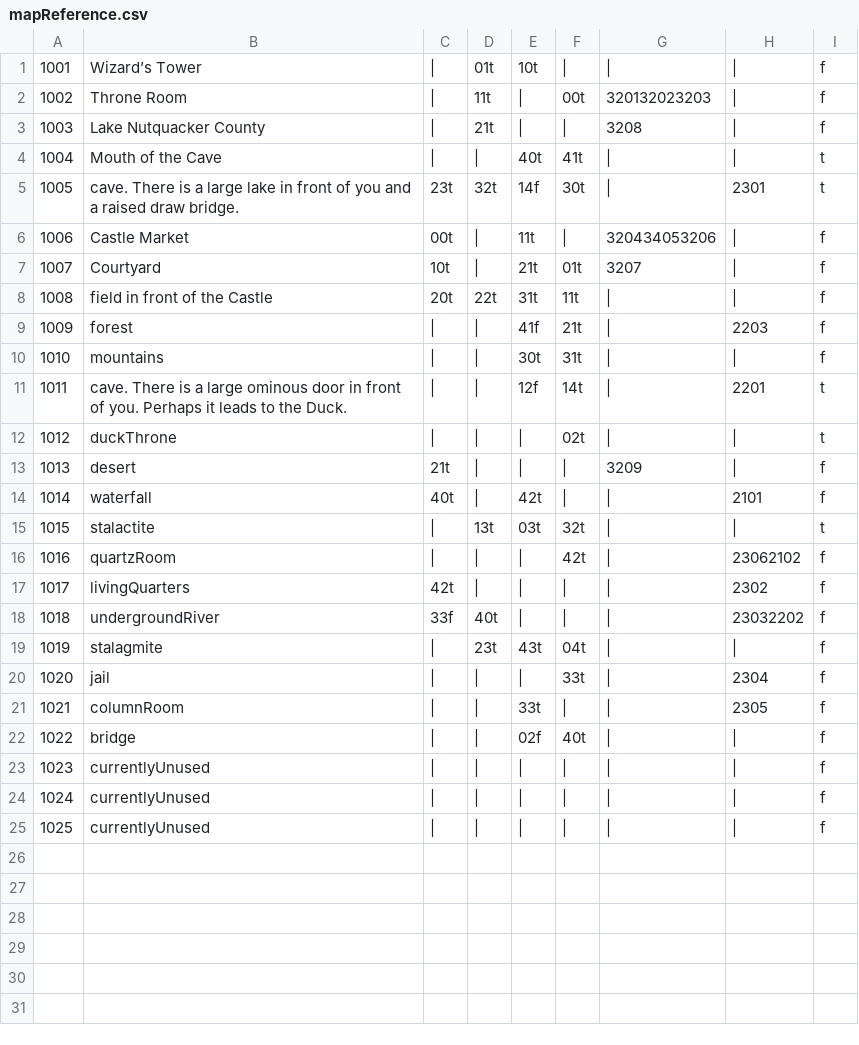
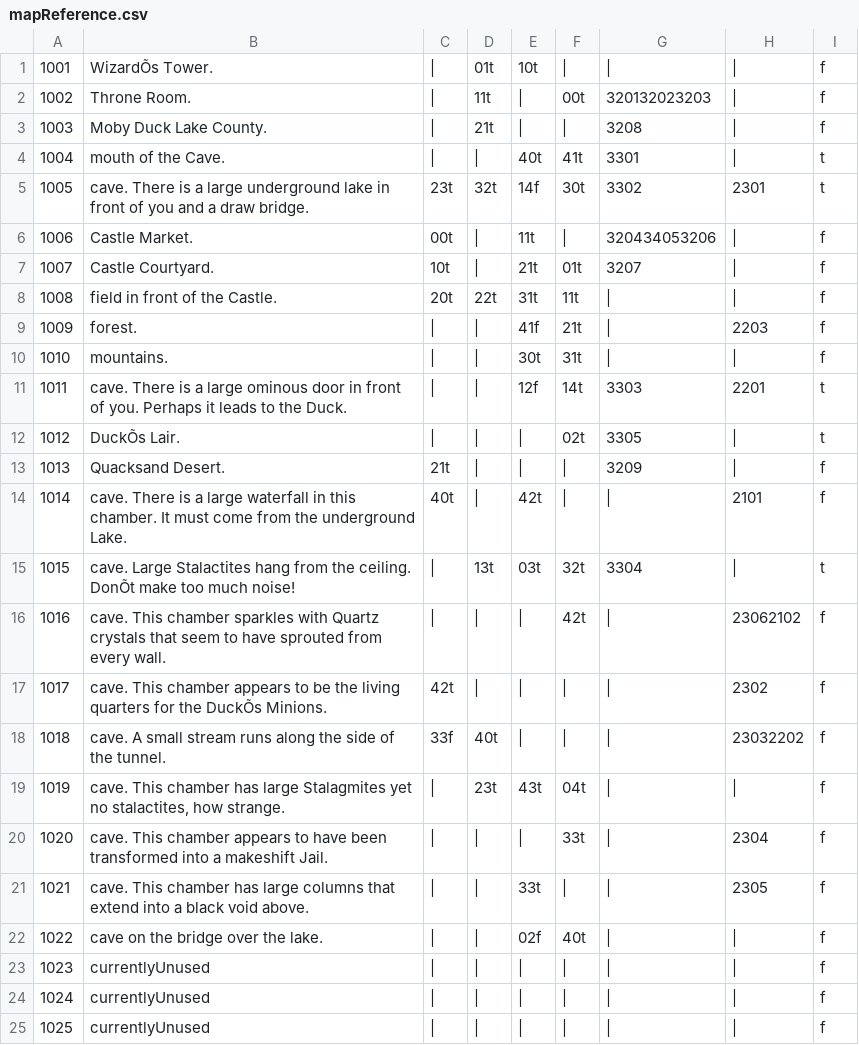
Before and after one commit to gbooth/darkwing, a CSV file: mapReference.csv, drawn as a sheet; the diff names each change by its address in the sheet, - before the commit and + after, or states it on an @@ line.

Commit message:
Room tests and implementation. Small changes to map reference

```diff
--- a/mapReference.csv
+++ b/mapReference.csv
-B1: Wizard’s Tower
+B1: WizardÕs Tower.
-B2: Throne Room
+B2: Throne Room.
-B3: Lake Nutquacker County
+B3: Moby Duck Lake County.
-B4: Mouth of the Cave
+B4: mouth of the Cave.
-G4: |
+G4: 3301
-B5: …a large lake in front of you and a raised draw bridge.
+B5: …a large underground lake in front of you and a draw bridge.
-G5: |
+G5: 3302
-B6: Castle Market
+B6: Castle Market.
-B7: Courtyard
+B7: Castle Courtyard.
-B8: field in front of the Castle
+B8: field in front of the Castle.
-B9: forest
+B9: forest.
-B10: mountains
+B10: mountains.
-G11: |
+G11: 3303
-B12: duckThrone
+B12: DuckÕs Lair.
-G12: |
+G12: 3305
-B13: desert
+B13: Quacksand Desert.
-B14: waterfall
+B14: cave. There is a large waterfall in this chamber. It must come from the underground Lake.
-B15: stalactite
+B15: cave. Large Stalactites hang from the ceiling. DonÕt make too much noise!
-G15: |
+G15: 3304
-B16: quartzRoom
+B16: cave. This chamber sparkles with Quartz crystals that seem to have sprouted from every wall.
-B17: livingQuarters
+B17: cave. This chamber appears to be the living quarters for the DuckÕs Minions.
-B18: undergroundRiver
+B18: cave. A small stream runs along the side of the tunnel.
-B19: stalagmite
+B19: cave. This chamber has large Stalagmites yet no stalactites, how strange.
-B20: jail
+B20: cave. This chamber appears to have been transformed into a makeshift Jail.
-B21: columnRoom
+B21: cave. This chamber has large columns that extend into a black void above.
-B22: bridge
+B22: cave on the bridge over the lake.
```
Also changed, not shown: 5 other files.
